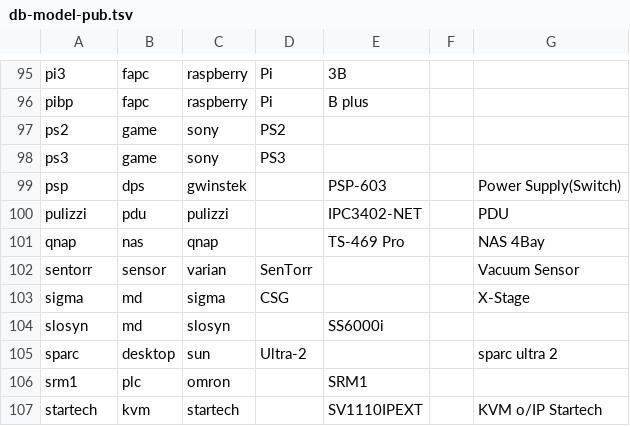
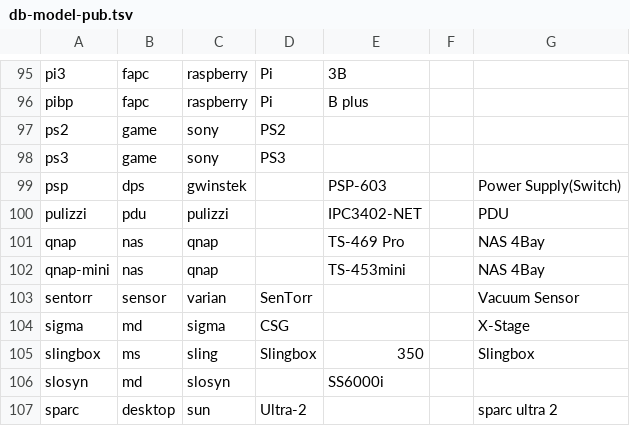
Before and after one commit to ciax/cfg.pub, a TSV file: db/db-model-pub.tsv, drawn as a sheet; only a part is shown, gaps mark what is left out; the shorter side is filled out with more unchanged rows; the diff names each change by its address in the sheet, - before the commit and + after, or states it on an @@ line.

```diff
--- a/db/db-model-pub.tsv
+++ b/db/db-model-pub.tsv
+row 102: qnap-mini | nas | qnap |  | TS-453mini |  | NAS 4Bay
+row 105: slingbox | ms | sling | Slingbox | 350 |  | Slingbox
```
Also changed, not shown: db/db-category-pub.tsv, db/db-mfr-pub.tsv.
